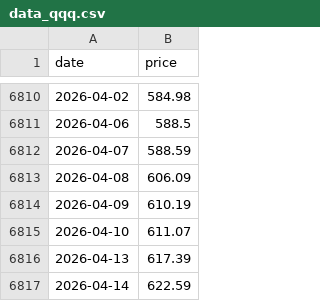
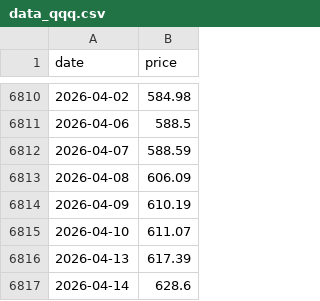
Before and after one commit to daveybitcoins/BTC-Risk-Metric, a CSV file: data_qqq.csv, drawn as a sheet; only a part is shown, gaps mark what is left out.

```diff
--- a/data_qqq.csv
+++ b/data_qqq.csv
@@ -6816,2 +6816,2 @@ date,price
 2026-04-13,617.39
-2026-04-14,622.59
+2026-04-14,628.6
```
Also changed, not shown: data.csv, data_spy.csv, 1 other file.
